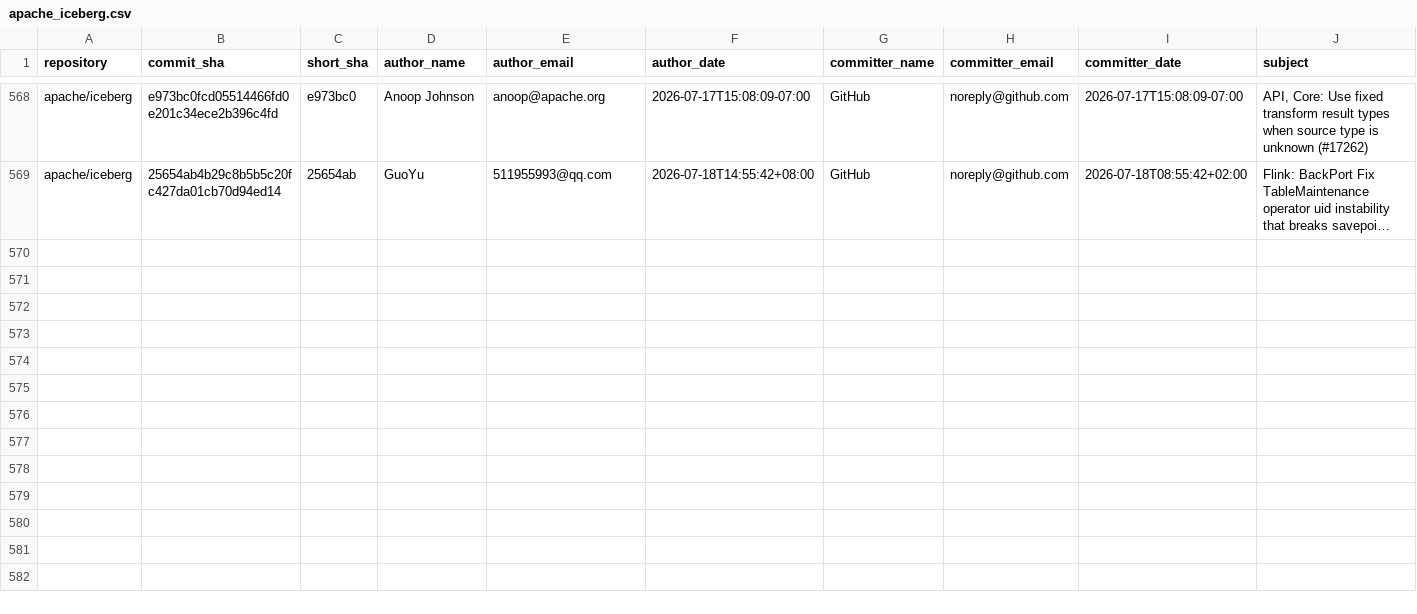
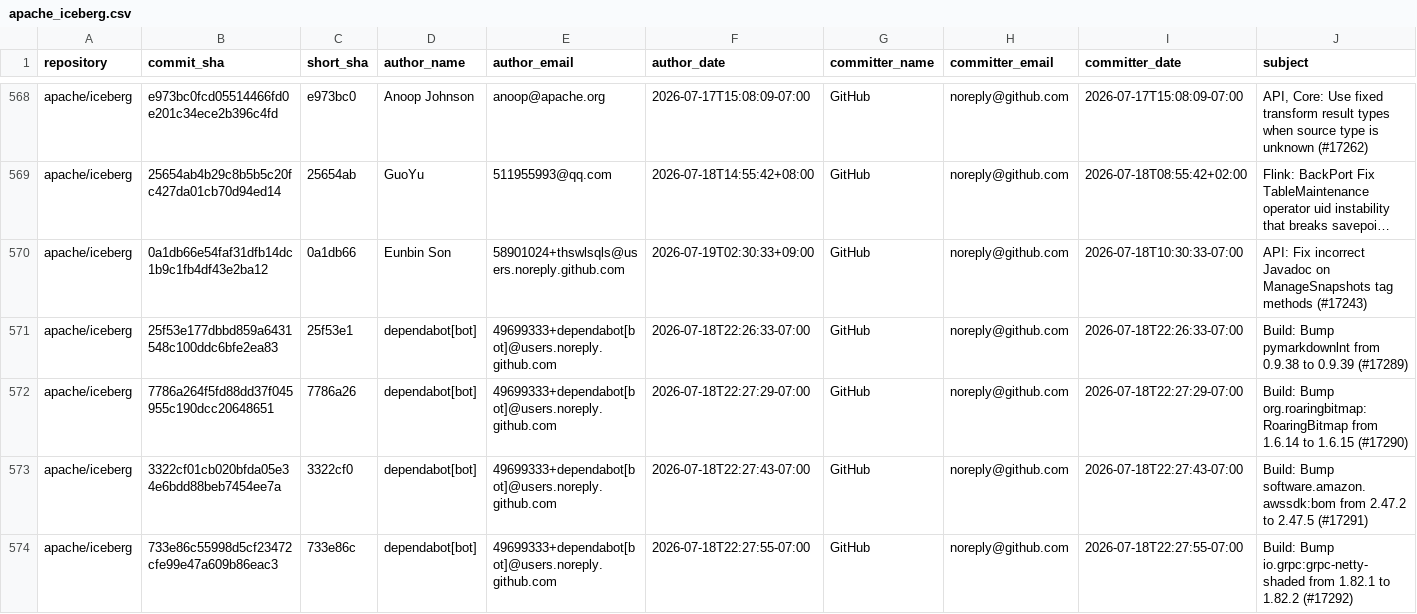
Before and after one commit to kevinjqliu/iceberg-activity-tracker, a CSV file: data/commits/apache_iceberg.csv, drawn as a sheet; only a part is shown, gaps mark what is left out; long unchanged cells end in …; rows hold the shown columns only; the diff names each change by its address in the sheet, - before the commit and + after, or states it on an @@ line.

```diff
--- a/data/commits/apache_iceberg.csv
+++ b/data/commits/apache_iceberg.csv
+row 570: apache/iceberg | 0a1db66e54faf31dfb14dc1b9c1fb4df43e2ba12 | 0a1db66 | Eunbin Son | 58901024+thswlsqls@users.noreply.github.com | 2026-07-19T02:30:33+09:00 | GitHub | noreply@github.com | 2026-07-18T10:30:33-07:00 | API: Fix incorrect Javadoc on ManageSnapshots tag methods (#17243)
+row 571: apache/iceberg | 25f53e177dbbd859a6431548c100ddc6bfe2ea83 | 25f53e1 | dependabot[bot] | 49699333+dependabot[bot]@users.noreply.github.com | 2026-07-18T22:26:33-07:00 | GitHub | noreply@github.com | 2026-07-18T22:26:33-07:00 | Build: Bump pymarkdownlnt from 0.9.38 to 0.9.39 (#17289)
+row 572: apache/iceberg | 7786a264f5fd88dd37f045955c190dcc20648651 | 7786a26 | dependabot[bot] | 49699333+dependabot[bot]@users.noreply.github.com | 2026-07-18T22:27:29-07:00 | GitHub | noreply@github.com | 2026-07-18T22:27:29-07:00 | Build: Bump org.roaringbitmap:RoaringBitmap from 1.6.14 to 1.6.15 (#17290)
+row 573: apache/iceberg | 3322cf01cb020bfda05e34e6bdd88beb7454ee7a | 3322cf0 | dependabot[bot] | 49699333+dependabot[bot]@users.noreply.github.com | 2026-07-18T22:27:43-07:00 | GitHub | noreply@github.com | 2026-07-18T22:27:43-07:00 | Build: Bump software.amazon.awssdk:bom from 2.47.2 to 2.47.5 (#17291)
+row 574: apache/iceberg | 733e86c55998d5cf23472cfe99e47a609b86eac3 | 733e86c | dependabot[bot] | 49699333+dependabot[bot]@users.noreply.github.com | 2026-07-18T22:27:55-07:00 | GitHub | noreply@github.com | 2026-07-18T22:27:55-07:00 | Build: Bump io.grpc:grpc-netty-shaded from 1.82.1 to 1.82.2 (#17292)
```
Also changed, not shown: 1 other file.
